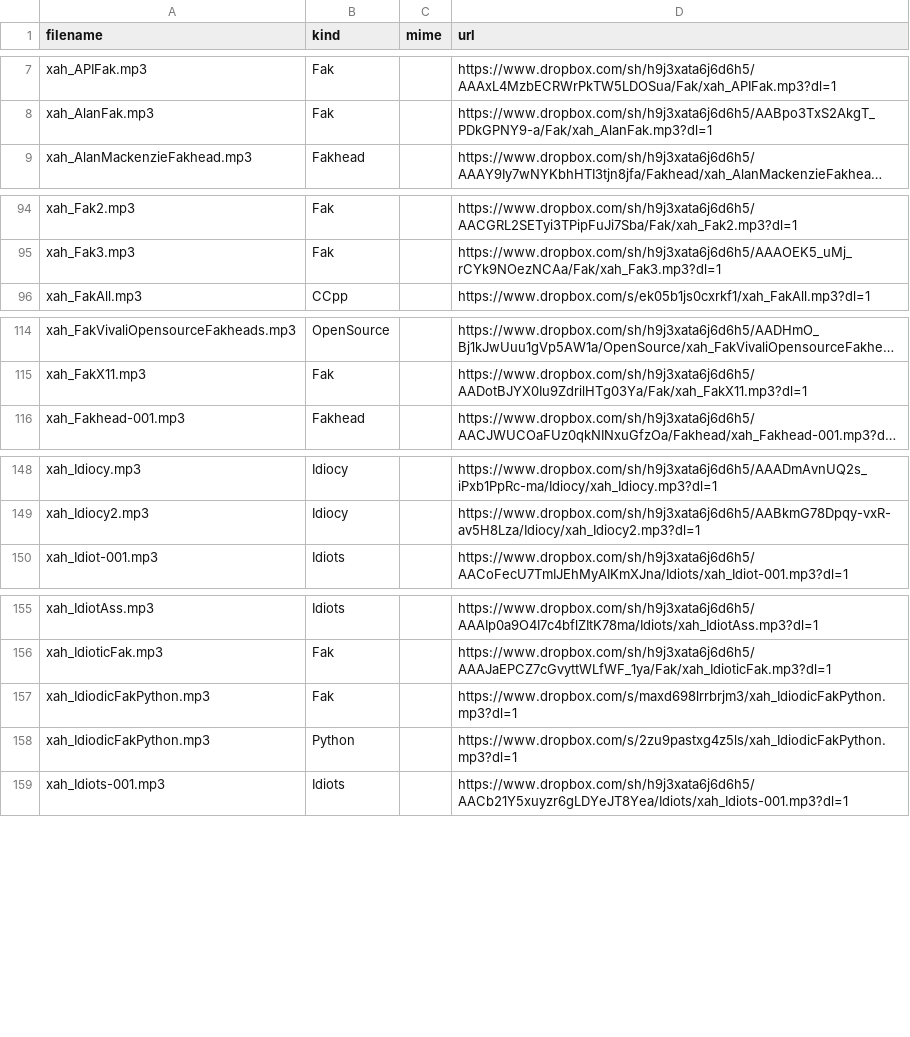
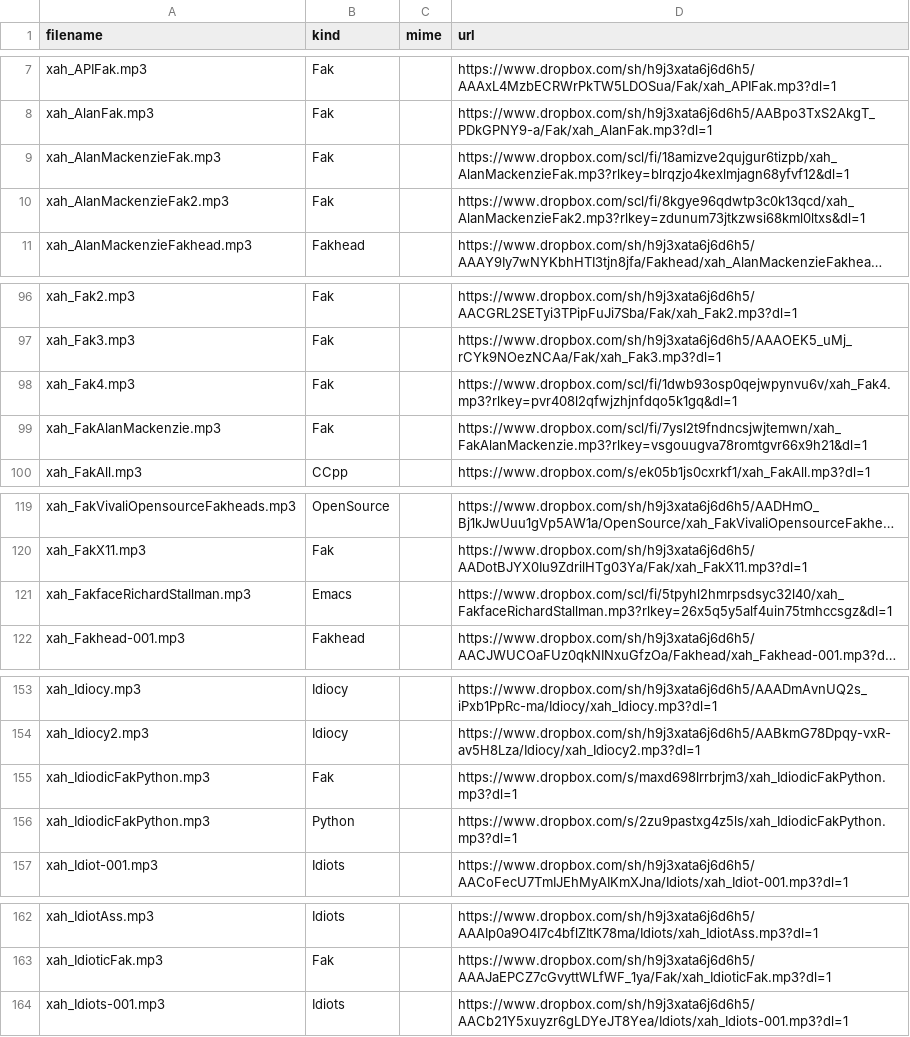
Before and after one commit to benkio/sBots, a CSV file: xahLeeBot/xah_list.csv, drawn as a sheet; only a part is shown, gaps mark what is left out; long unchanged cells end in …; the diff covers the shown part only; the diff names each change by its address in the sheet, - before the commit and + after, or states it on an @@ line.

Commit message:
new data

```diff
--- a/xahLeeBot/xah_list.csv
+++ b/xahLeeBot/xah_list.csv
+row 9: xah_AlanMackenzieFak.mp3 | Fak |  | https://www.dropbox.com/scl/fi/18amizve2qujgur6tizpb/xah_AlanMackenzieFak.mp3?rlkey=blrqzjo4kexlmjagn68yfvf12&dl=1
+row 10: xah_AlanMackenzieFak2.mp3 | Fak |  | https://www.dropbox.com/scl/fi/8kgye96qdwtp3c0k13qcd/xah_AlanMackenzieFak2.mp3?rlkey=zdunum73jtkzwsi68kml0ltxs&dl=1
+row 98: xah_Fak4.mp3 | Fak |  | https://www.dropbox.com/scl/fi/1dwb93osp0qejwpynvu6v/xah_Fak4.mp3?rlkey=pvr408l2qfwjzhjnfdqo5k1gq&dl=1
+row 99: xah_FakAlanMackenzie.mp3 | Fak |  | https://www.dropbox.com/scl/fi/7ysl2t9fndncsjwjtemwn/xah_FakAlanMackenzie.mp3?rlkey=vsgouugva78romtgvr66x9h21&dl=1
+row 121: xah_FakfaceRichardStallman.mp3 | Emacs |  | https://www.dropbox.com/scl/fi/5tpyhl2hmrpsdsyc32l40/xah_FakfaceRichardStallman.mp3?rlkey=26x5q5y5alf4uin75tmhccsgz&dl=1
@@ row 157 moved to row 155: xah_IdiodicFakPython.mp3 @@
@@ row 158 moved to row 156: xah_IdiodicFakPython.mp3 @@
```
Also changed, not shown: 1 moved row elsewhere in this file, 1 other file.
